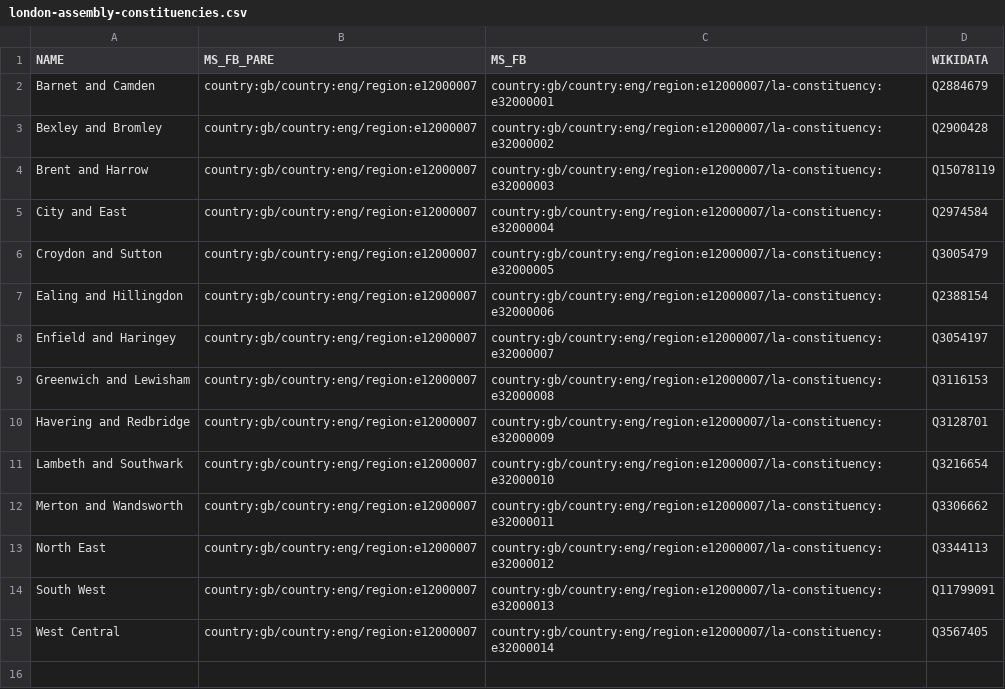
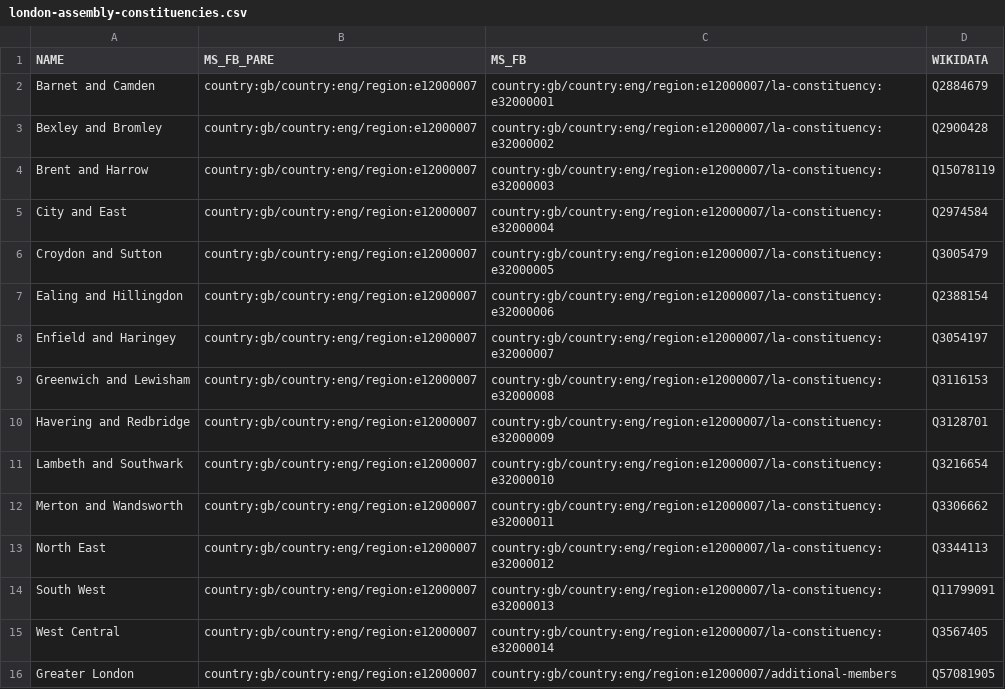
Before and after one commit to everypolitician/proto-commons-united-kingdom, a CSV file: boundaries/build/london-assembly-constituencies/london-assembly-constituencies.csv, drawn as a sheet; the diff names each change by its address in the sheet, - before the commit and + after, or states it on an @@ line.

Commit message:
Add at-large London Assembly constituency

```diff
--- a/boundaries/build/london-assembly-constituencies/london-assembly-constituencies.csv
+++ b/boundaries/build/london-assembly-constituencies/london-assembly-constituencies.csv
+row 16: Greater London | country:gb/country:eng/region:e12000007 | country:gb/country:eng/region:e12000007/additional-members | Q57081905
```
Also changed, not shown: 3 other files.
